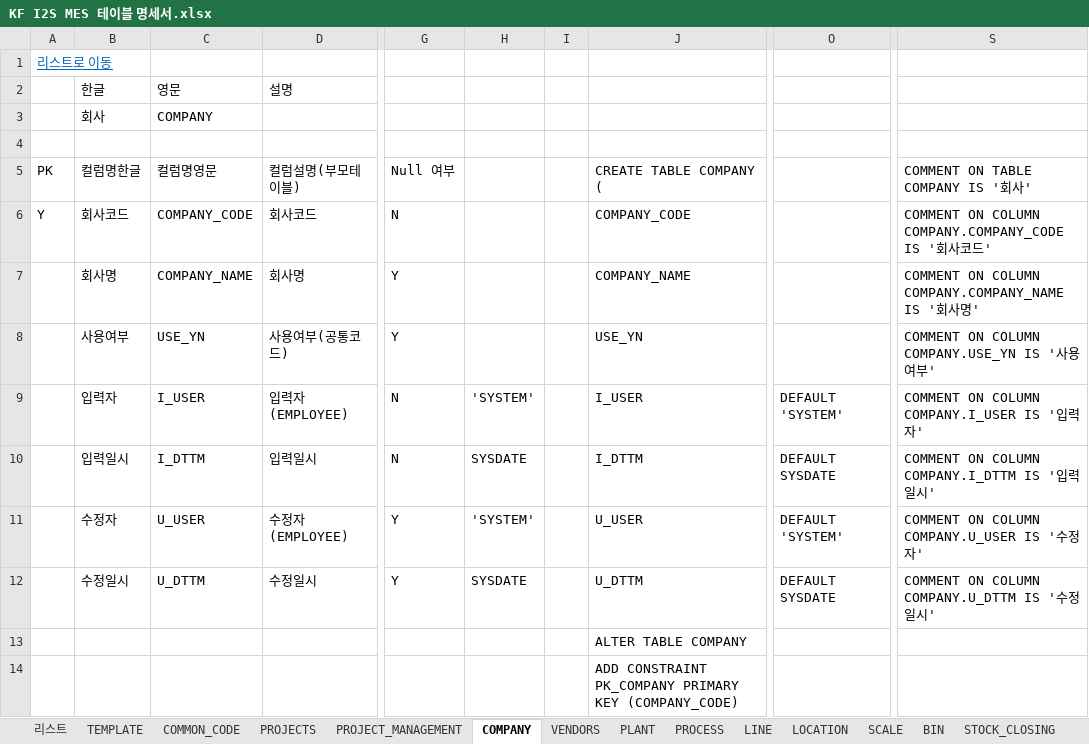
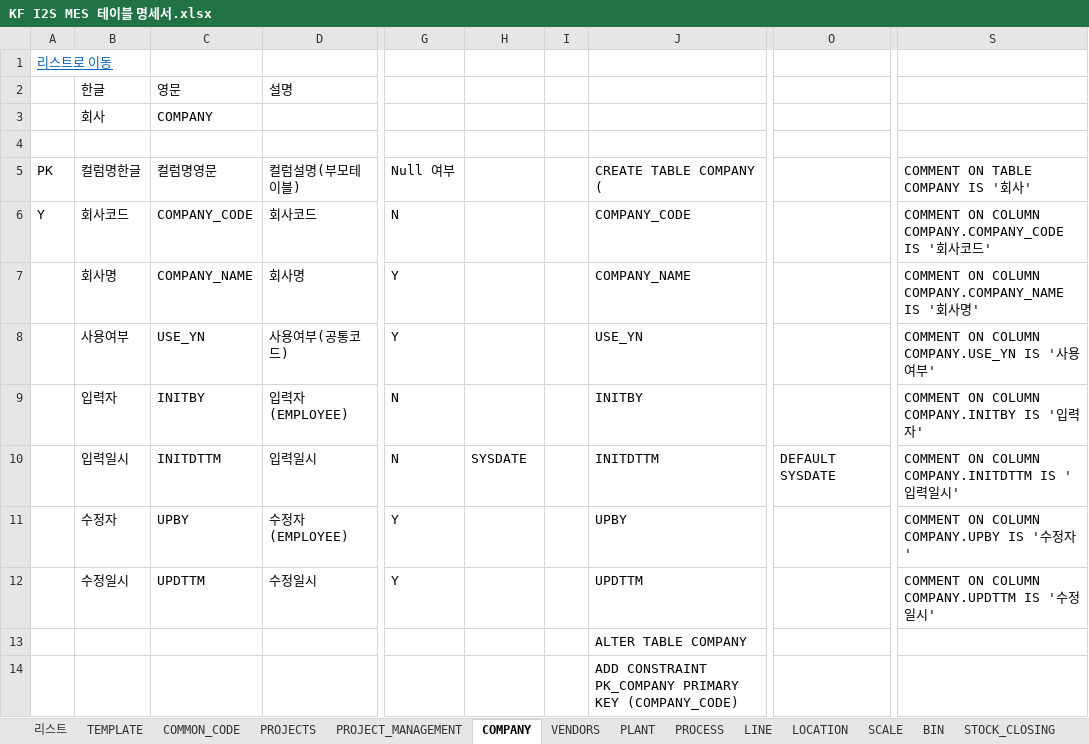
Before and after one commit to kfadmin7055/I2S.SQL.COMMON.DATA.QUERY, an Excel workbook: DBTableSchema/KF I2S MES 테이블 명세서.xlsx, sheet COMPANY, drawn as a sheet; only a part is shown, gaps mark what is left out; values as stored, in another font and other column widths than the file's, no borders; the diff names each change by its address in the sheet, - before the commit and + after, or states it on an @@ line.

```diff
--- a/DBTableSchema/KF I2S MES 테이블 명세서.xlsx (sheet COMPANY)
+++ b/DBTableSchema/KF I2S MES 테이블 명세서.xlsx (sheet COMPANY)
-C9 (컬럼명영문): I_USER
+C9 (컬럼명영문): INITBY
-H9: 'SYSTEM'
+H9: (empty)
-J9 (CREATE TABLE COMPANY (): I_USER
+J9 (CREATE TABLE COMPANY (): INITBY
-O9: DEFAULT 'SYSTEM'
+O9: (empty)
-S9 (COMMENT ON TABLE COMPANY IS '회사'): COMMENT ON COLUMN COMPANY.I_USER IS '입력자'
+S9 (COMMENT ON TABLE COMPANY IS '회사'): COMMENT ON COLUMN COMPANY.INITBY IS '입력자'
-C10 (컬럼명영문): I_DTTM
+C10 (컬럼명영문): INITDTTM
-J10 (CREATE TABLE COMPANY (): I_DTTM
+J10 (CREATE TABLE COMPANY (): INITDTTM
-S10 (COMMENT ON TABLE COMPANY IS '회사'): COMMENT ON COLUMN COMPANY.I_DTTM IS '입력일시'
+S10 (COMMENT ON TABLE COMPANY IS '회사'): COMMENT ON COLUMN COMPANY.INITDTTM IS '입력일시'
-C11 (컬럼명영문): U_USER
+C11 (컬럼명영문): UPBY
-H11: 'SYSTEM'
+H11: (empty)
-J11 (CREATE TABLE COMPANY (): U_USER
+J11 (CREATE TABLE COMPANY (): UPBY
-O11: DEFAULT 'SYSTEM'
+O11: (empty)
-S11 (COMMENT ON TABLE COMPANY IS '회사'): COMMENT ON COLUMN COMPANY.U_USER IS '수정자'
+S11 (COMMENT ON TABLE COMPANY IS '회사'): COMMENT ON COLUMN COMPANY.UPBY IS '수정자'
-C12 (컬럼명영문): U_DTTM
+C12 (컬럼명영문): UPDTTM
-H12: SYSDATE
+H12: (empty)
-J12 (CREATE TABLE COMPANY (): U_DTTM
+J12 (CREATE TABLE COMPANY (): UPDTTM
-O12: DEFAULT SYSDATE
+O12: (empty)
-S12 (COMMENT ON TABLE COMPANY IS '회사'): COMMENT ON COLUMN COMPANY.U_DTTM IS '수정일시'
+S12 (COMMENT ON TABLE COMPANY IS '회사'): COMMENT ON COLUMN COMPANY.UPDTTM IS '수정일시'
```
Also changed, not shown: sheet COMMON_CODE, sheet ROUTING, sheet INGRED, sheet STOCK_CLOSING, sheet MENU_INFO, sheet MIXING_RECIPE, 32 more sheets, other sheet tabs, formulas that keep their value, 5 other files.
